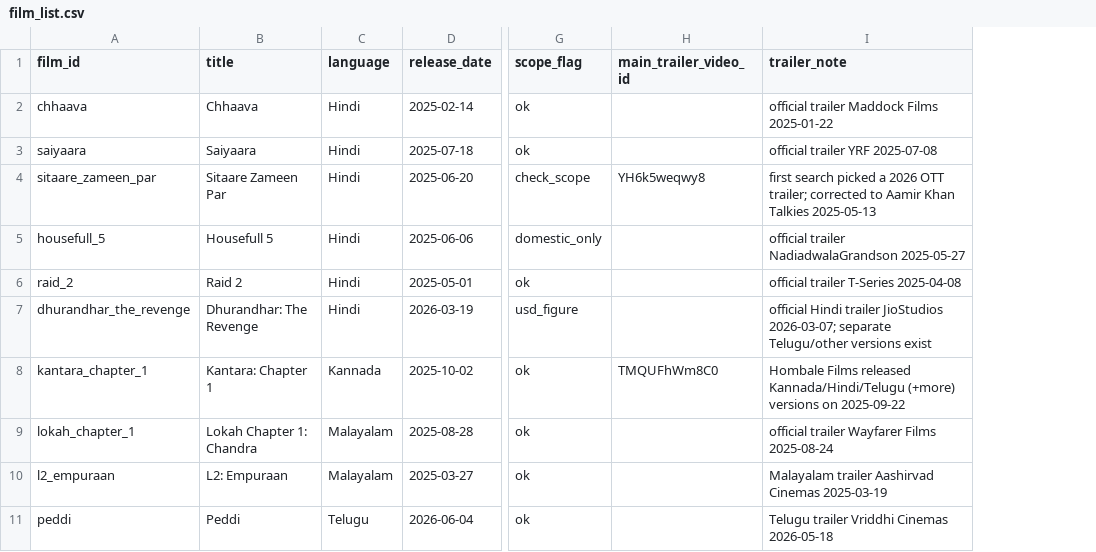
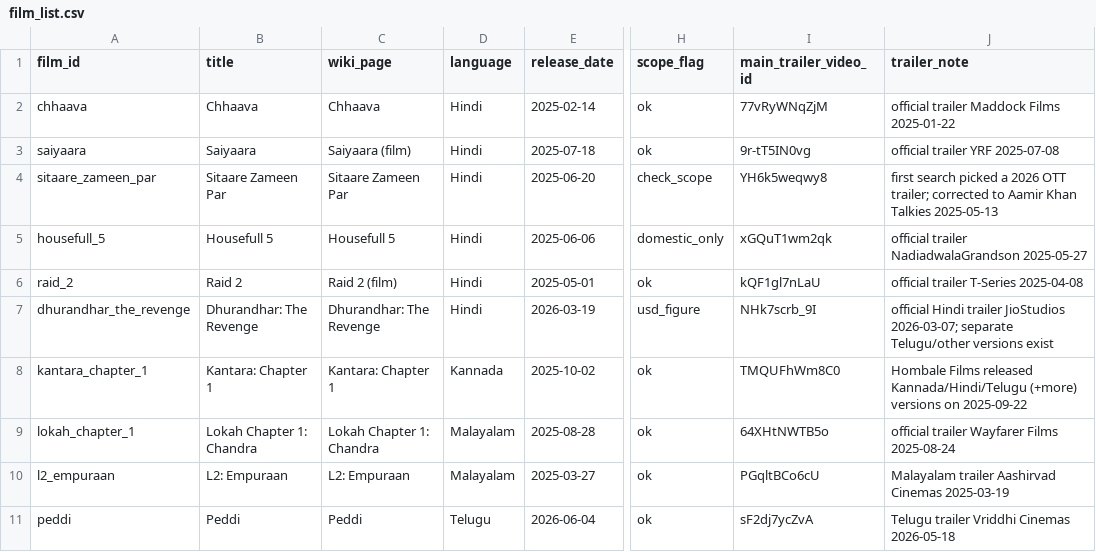
Before and after one commit to Shubhaditya14/Case-Study-A-Release-Day-Radar, a CSV file: data/manual/film_list.csv, drawn as a sheet; only a part is shown, gaps mark what is left out; addresses are those after the commit; the diff names each change by its address in the sheet, - before the commit and + after, or states it on an @@ line.

Commit message:
Step 01: Wikipedia collector (MediaWiki API + read_html), verified first-weekend phrases

```diff
--- a/data/manual/film_list.csv
+++ b/data/manual/film_list.csv
+column C (wiki_page), rows 2-11: Chhaava | Saiyaara (film) | Sitaare Zameen Par | Housefull 5 | Raid 2 (film) | Dhurandhar: The Revenge | Kantara: Chapter 1 | Lokah Chapter 1: Chandra | L2: Empuraan | Peddi
-I2 (main_trailer_video_id): (empty)
+I2 (main_trailer_video_id): 77vRyWNqZjM
-I3 (main_trailer_video_id): (empty)
+I3 (main_trailer_video_id): 9r-tT5IN0vg
-I5 (main_trailer_video_id): (empty)
+I5 (main_trailer_video_id): xGQuT1wm2qk
-I6 (main_trailer_video_id): (empty)
+I6 (main_trailer_video_id): kQF1gl7nLaU
-I7 (main_trailer_video_id): (empty)
+I7 (main_trailer_video_id): NHk7scrb_9I
-I9 (main_trailer_video_id): (empty)
+I9 (main_trailer_video_id): 64XHtNWTB5o
-I10 (main_trailer_video_id): (empty)
+I10 (main_trailer_video_id): PGqltBCo6cU
-I11 (main_trailer_video_id): (empty)
+I11 (main_trailer_video_id): sF2dj7ycZvA
```
Also changed, not shown: 7 other files.
